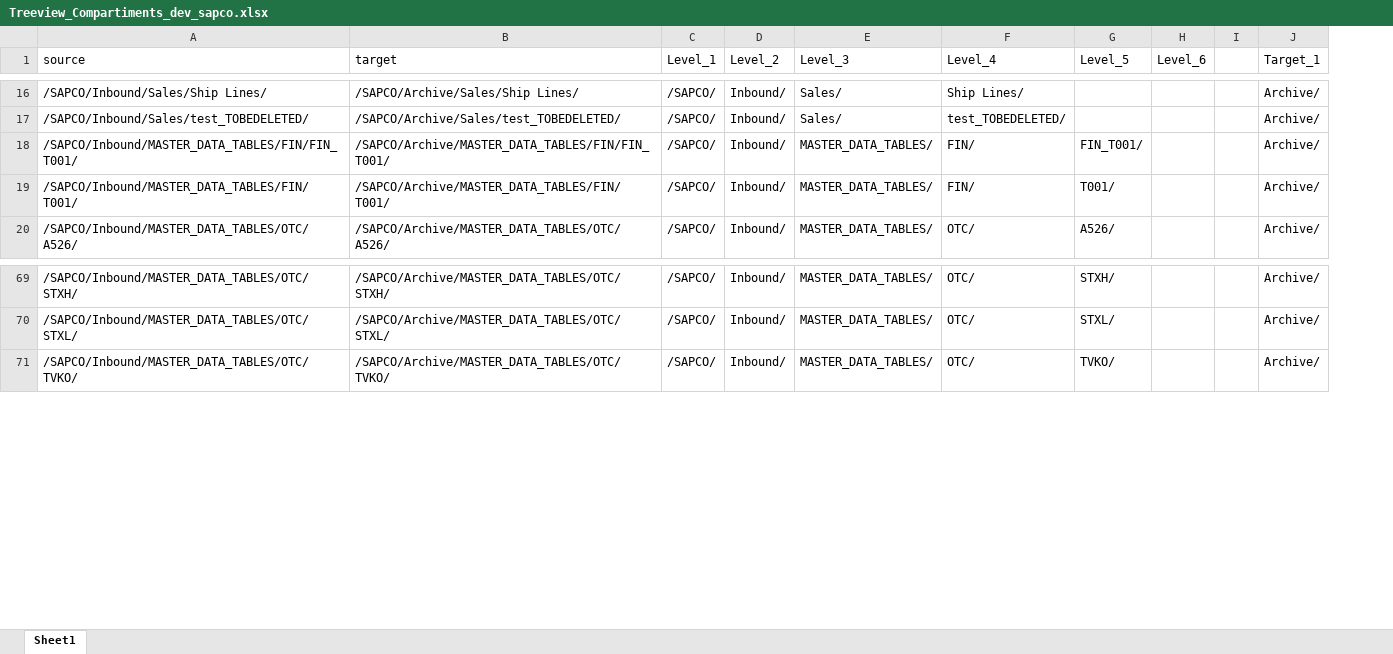
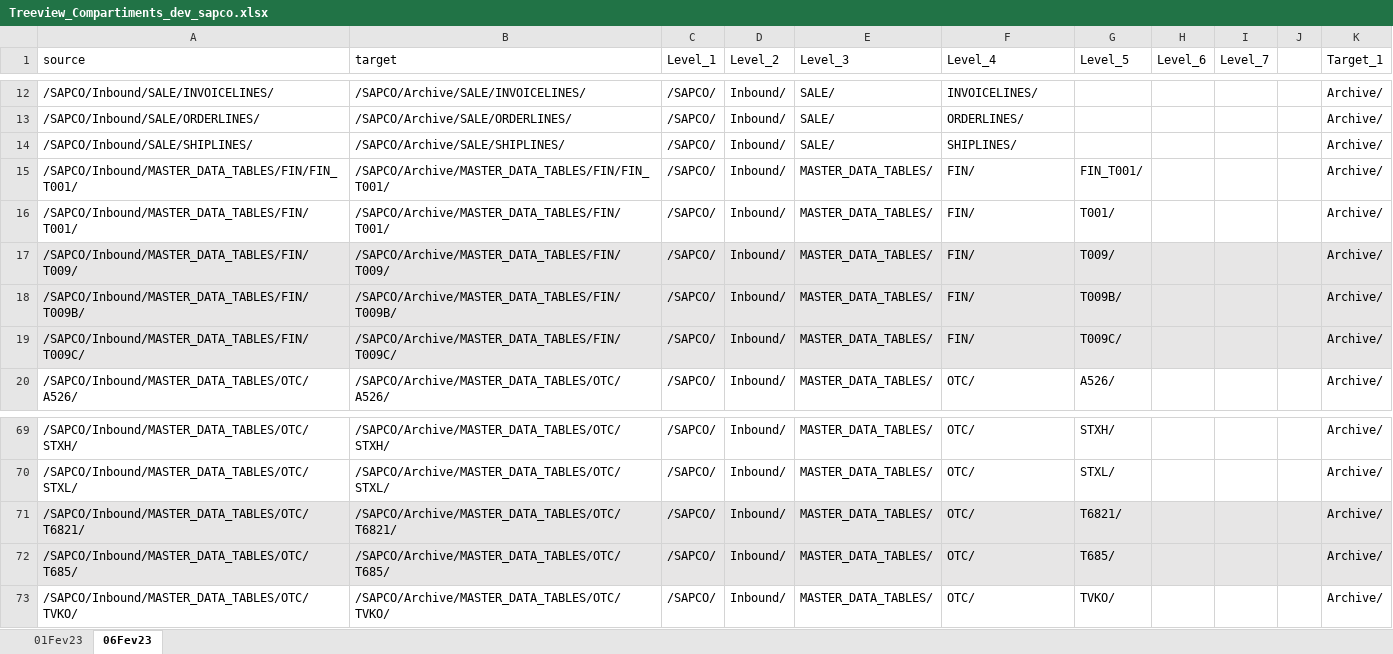
Before and after one commit to ArceCesar/AWS_S3_Glue_Dev_manual_commit_gzipfiles, an Excel workbook: Treeview_Compartiments_dev_sapco.xlsx, sheet 06Fev23, drawn as a sheet; only a part is shown, gaps mark what is left out; values as stored, in another font and other column widths than the file's, no borders; addresses are those after the commit; the diff covers the shown part only; the diff names each change by its address in the sheet, - before the commit and + after, or states it on an @@ line.

```diff
--- a/Treeview_Compartiments_dev_sapco.xlsx (sheet 06Fev23)
+++ b/Treeview_Compartiments_dev_sapco.xlsx (sheet 06Fev23)
-sheet tab: Sheet1
+sheet tab: 06Fev23
+sheet tab: 01Fev23
+column I (Level_7), empty
-A12 (source): /SAPCO/Inbound/Sales/Ship Lines/
+A12 (source): /SAPCO/Inbound/SALE/INVOICELINES/
-B12 (target): /SAPCO/Archive/Sales/Ship Lines/
+B12 (target): /SAPCO/Archive/SALE/INVOICELINES/
-E12:E13 (Level_3): Sales/
+E12:E13 (Level_3): SALE/
-F12 (Level_4): Ship Lines/
+F12 (Level_4): INVOICELINES/
-A13 (source): /SAPCO/Inbound/Sales/test_TOBEDELETED/
+A13 (source): /SAPCO/Inbound/SALE/ORDERLINES/
-B13 (target): /SAPCO/Archive/Sales/test_TOBEDELETED/
+B13 (target): /SAPCO/Archive/SALE/ORDERLINES/
-F13 (Level_4): test_TOBEDELETED/
+F13 (Level_4): ORDERLINES/
+row 14: /SAPCO/Inbound/SALE/SHIPLINES/ | /SAPCO/Archive/SALE/SHIPLINES/ | /SAPCO/ | Inbound/ | SALE/ | SHIPLINES/ |  |  |  |  | Archive/
+row 17: /SAPCO/Inbound/MASTER_DATA_TABLES/FIN/T009/ | /SAPCO/Archive/MASTER_DATA_TABLES/FIN/T009/ | /SAPCO/ | Inbound/ | MASTER_DATA_TABLES/ | FIN/ | T009/ |  |  |  | Archive/
+row 18: /SAPCO/Inbound/MASTER_DATA_TABLES/FIN/T009B/ | /SAPCO/Archive/MASTER_DATA_TABLES/FIN/T009B/ | /SAPCO/ | Inbound/ | MASTER_DATA_TABLES/ | FIN/ | T009B/ |  |  |  | Archive/
+row 19: /SAPCO/Inbound/MASTER_DATA_TABLES/FIN/T009C/ | /SAPCO/Archive/MASTER_DATA_TABLES/FIN/T009C/ | /SAPCO/ | Inbound/ | MASTER_DATA_TABLES/ | FIN/ | T009C/ |  |  |  | Archive/
+row 71: /SAPCO/Inbound/MASTER_DATA_TABLES/OTC/T6821/ | /SAPCO/Archive/MASTER_DATA_TABLES/OTC/T6821/ | /SAPCO/ | Inbound/ | MASTER_DATA_TABLES/ | OTC/ | T6821/ |  |  |  | Archive/
+row 72: /SAPCO/Inbound/MASTER_DATA_TABLES/OTC/T685/ | /SAPCO/Archive/MASTER_DATA_TABLES/OTC/T685/ | /SAPCO/ | Inbound/ | MASTER_DATA_TABLES/ | OTC/ | T685/ |  |  |  | Archive/
```
Also changed, not shown: 10 added rows, 12 removed rows, 68 edited cells and cell formats elsewhere in this sheet, formulas that keep their value, 1 other file.
